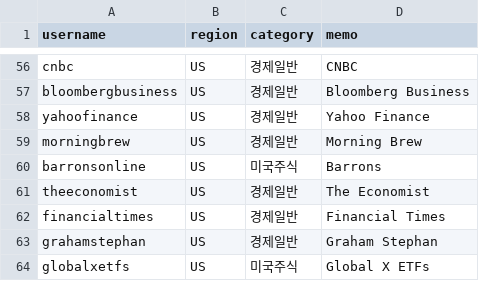
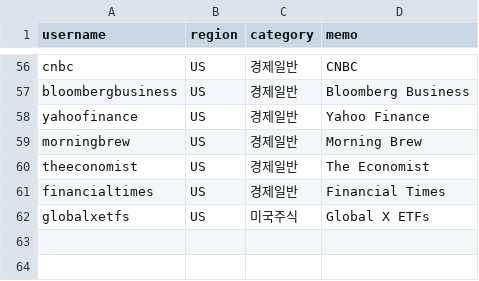
Before and after one commit to vhffkfk-max/content-lab, a CSV file: accounts.csv, drawn as a sheet; only a part is shown, gaps mark what is left out.

```diff
--- a/accounts.csv
+++ b/accounts.csv
@@ -59,6 +59,4 @@ yahoofinance,US,경제일반,Yahoo Finance
 morningbrew,US,경제일반,Morning Brew
-barronsonline,US,미국주식,Barrons
 theeconomist,US,경제일반,The Economist
 financialtimes,US,경제일반,Financial Times
-grahamstephan,US,경제일반,Graham Stephan
 globalxetfs,US,미국주식,Global X ETFs
```
